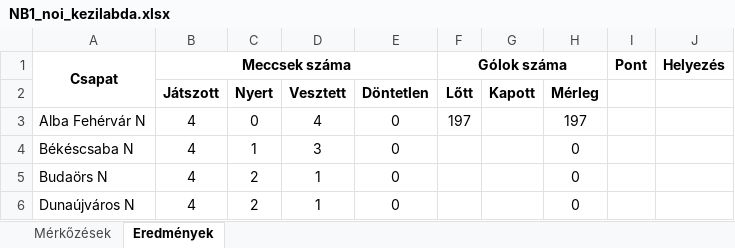
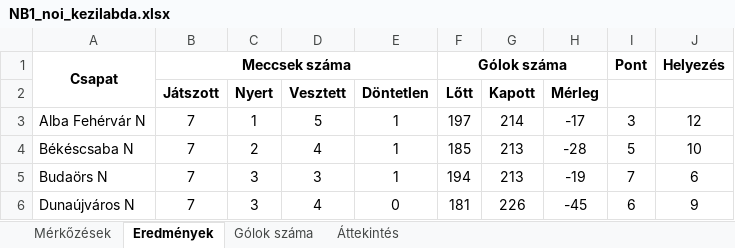
Before and after one commit to koblosistvan/fakt2025, an Excel workbook: Csákai Bendegúz/OKTV/NB1_noi_kezilabda.xlsx, sheet Eredmények, drawn as a sheet; only a part is shown; values as stored, in another font and other column widths than the file's, no borders; the diff covers the shown part only; the diff names each change by its address in the sheet, - before the commit and + after, or states it on an @@ line.

```diff
--- a/Csákai Bendegúz/OKTV/NB1_noi_kezilabda.xlsx (sheet Eredmények)
+++ b/Csákai Bendegúz/OKTV/NB1_noi_kezilabda.xlsx (sheet Eredmények)
+sheet tab: Gólok száma
+sheet tab: Áttekintés
-B3:B6 (Játszott): 4
+B3:B6 (Játszott): 7
-C3 (Nyert): 0
+C3 (Nyert): 1
-D3 (Vesztett): 4
+D3 (Vesztett): 5
-E3:E5 (Döntetlen): 0
+E3:E5 (Döntetlen): 1
-G3 (Kapott): (empty)
+G3 (Kapott): 214
-H3 (Mérleg): 197
+H3 (Mérleg): -17
-I3: (empty)
+I3: 3
-J3: (empty)
+J3: 12
-C4 (Nyert): 1
+C4 (Nyert): 2
-D4 (Vesztett): 3
+D4 (Vesztett): 4
-F4 (Lőtt): (empty)
+F4 (Lőtt): 185
-G4:G5 (Kapott): (empty)
+G4:G5 (Kapott): 213
-H4 (Mérleg): 0
+H4 (Mérleg): -28
-I4: (empty)
+I4: 5
-J4: (empty)
+J4: 10
-C5:C6 (Nyert): 2
+C5:C6 (Nyert): 3
-D5 (Vesztett): 1
+D5 (Vesztett): 3
-F5 (Lőtt): (empty)
+F5 (Lőtt): 194
-H5 (Mérleg): 0
+H5 (Mérleg): -19
-I5: (empty)
+I5: 7
-J5: (empty)
+J5: 6
-D6 (Vesztett): 1
+D6 (Vesztett): 4
-F6 (Lőtt): (empty)
+F6 (Lőtt): 181
-G6 (Kapott): (empty)
+G6 (Kapott): 226
-H6 (Mérleg): 0
+H6 (Mérleg): -45
-I6: (empty)
+I6: 6
-J6: (empty)
+J6: 9
```
Also changed, not shown: 78 edited cells elsewhere in this sheet, formulas that keep their value, charts or pictures, 4 other files.
